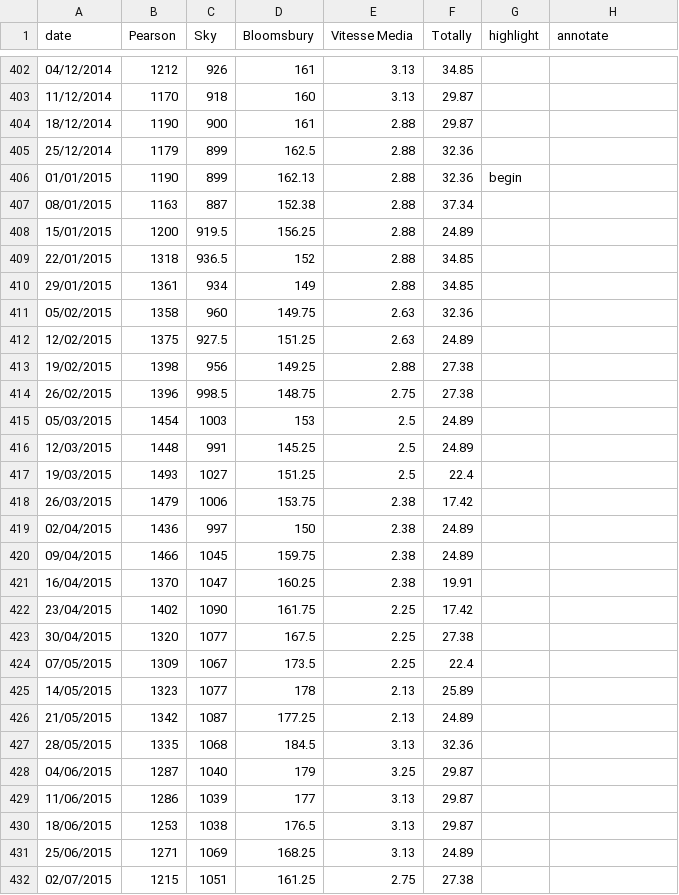
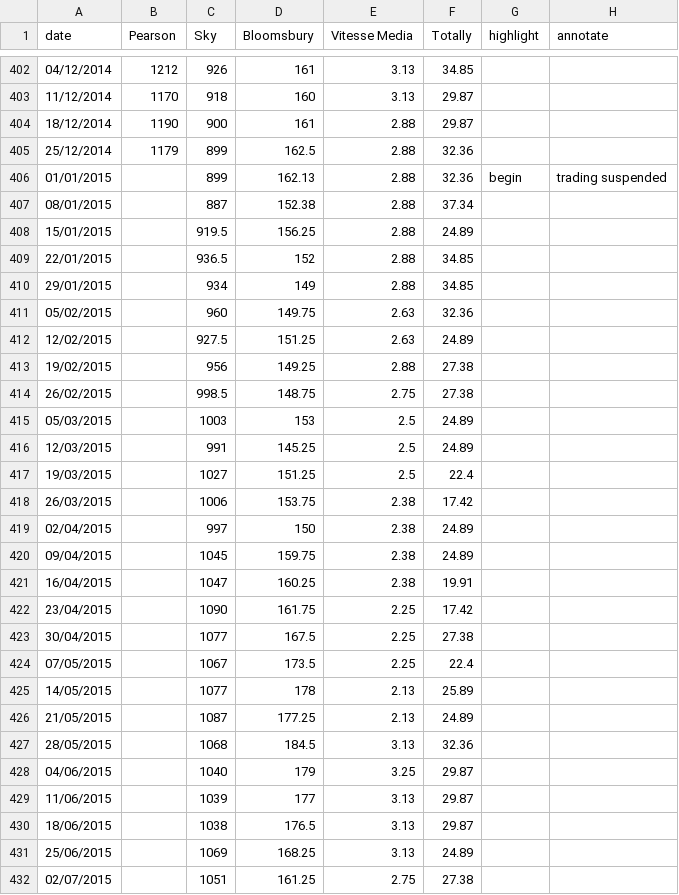
Before and after one commit to ft-interactive/visual-vocabulary-templates, a CSV file: line/data.csv, drawn as a sheet; only a part is shown, gaps mark what is left out; the diff covers the shown part only.

Commit message:
Ad gaps in data plotting as spaces

```diff
--- a/line/data.csv
+++ b/line/data.csv
@@ -405,28 +405,28 @@ date,Pearson,Sky,Bloomsbury,Vitesse Media,Totally,highlight,annotate
 25/12/2014,1179,899,162.5,2.88,32.36,,
-01/01/2015,1190,899,162.13,2.88,32.36,begin,
-08/01/2015,1163,887,152.38,2.88,37.34,,
-15/01/2015,1200,919.5,156.25,2.88,24.89,,
-22/01/2015,1318,936.5,152,2.88,34.85,,
-29/01/2015,1361,934,149,2.88,34.85,,
-05/02/2015,1358,960,149.75,2.63,32.36,,
-12/02/2015,1375,927.5,151.25,2.63,24.89,,
-19/02/2015,1398,956,149.25,2.88,27.38,,
-26/02/2015,1396,998.5,148.75,2.75,27.38,,
-05/03/2015,1454,1003,153,2.5,24.89,,
-12/03/2015,1448,991,145.25,2.5,24.89,,
-19/03/2015,1493,1027,151.25,2.5,22.4,,
-26/03/2015,1479,1006,153.75,2.38,17.42,,
-02/04/2015,1436,997,150,2.38,24.89,,
-09/04/2015,1466,1045,159.75,2.38,24.89,,
-16/04/2015,1370,1047,160.25,2.38,19.91,,
-23/04/2015,1402,1090,161.75,2.25,17.42,,
-30/04/2015,1320,1077,167.5,2.25,27.38,,
-07/05/2015,1309,1067,173.5,2.25,22.4,,
-14/05/2015,1323,1077,178,2.13,25.89,,
-21/05/2015,1342,1087,177.25,2.13,24.89,,
-28/05/2015,1335,1068,184.5,3.13,32.36,,
-04/06/2015,1287,1040,179,3.25,29.87,,
-11/06/2015,1286,1039,177,3.13,29.87,,
-18/06/2015,1253,1038,176.5,3.13,29.87,,
-25/06/2015,1271,1069,168.25,3.13,24.89,,
-02/07/2015,1215,1051,161.25,2.75,27.38,,
+01/01/2015,,899,162.13,2.88,32.36,begin,trading suspended
+08/01/2015,,887,152.38,2.88,37.34,,
+15/01/2015,,919.5,156.25,2.88,24.89,,
+22/01/2015,,936.5,152,2.88,34.85,,
+29/01/2015,,934,149,2.88,34.85,,
+05/02/2015,,960,149.75,2.63,32.36,,
+12/02/2015,,927.5,151.25,2.63,24.89,,
+19/02/2015,,956,149.25,2.88,27.38,,
+26/02/2015,,998.5,148.75,2.75,27.38,,
+05/03/2015,,1003,153,2.5,24.89,,
+12/03/2015,,991,145.25,2.5,24.89,,
+19/03/2015,,1027,151.25,2.5,22.4,,
+26/03/2015,,1006,153.75,2.38,17.42,,
+02/04/2015,,997,150,2.38,24.89,,
+09/04/2015,,1045,159.75,2.38,24.89,,
+16/04/2015,,1047,160.25,2.38,19.91,,
+23/04/2015,,1090,161.75,2.25,17.42,,
+30/04/2015,,1077,167.5,2.25,27.38,,
+07/05/2015,,1067,173.5,2.25,22.4,,
+14/05/2015,,1077,178,2.13,25.89,,
+21/05/2015,,1087,177.25,2.13,24.89,,
+28/05/2015,,1068,184.5,3.13,32.36,,
+04/06/2015,,1040,179,3.25,29.87,,
+11/06/2015,,1039,177,3.13,29.87,,
+18/06/2015,,1038,176.5,3.13,29.87,,
+25/06/2015,,1069,168.25,3.13,24.89,,
+02/07/2015,,1051,161.25,2.75,27.38,,
```
Also changed, not shown: 28 edited cells elsewhere in this file, 3 other files.
